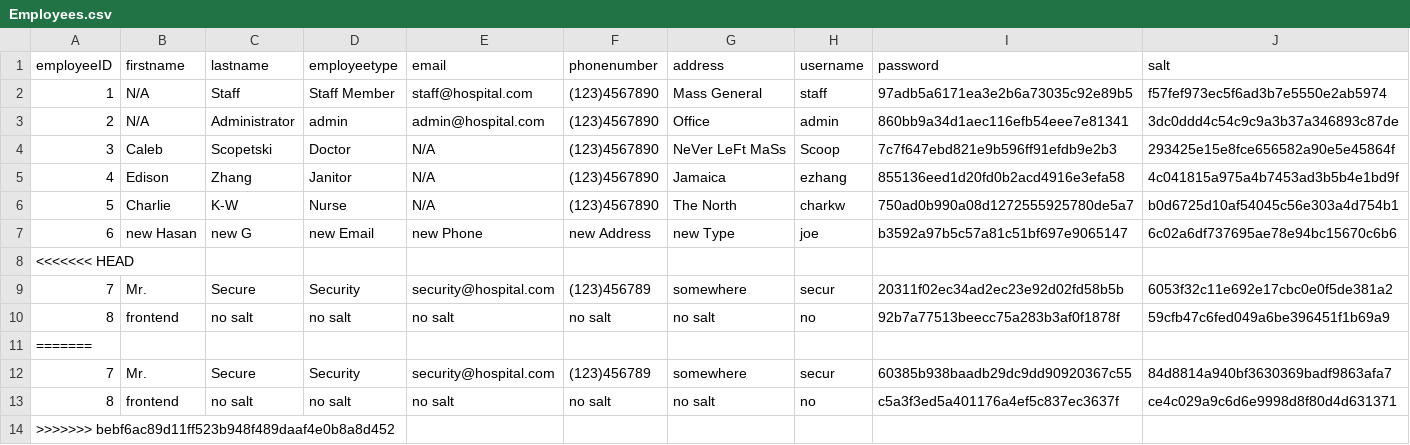
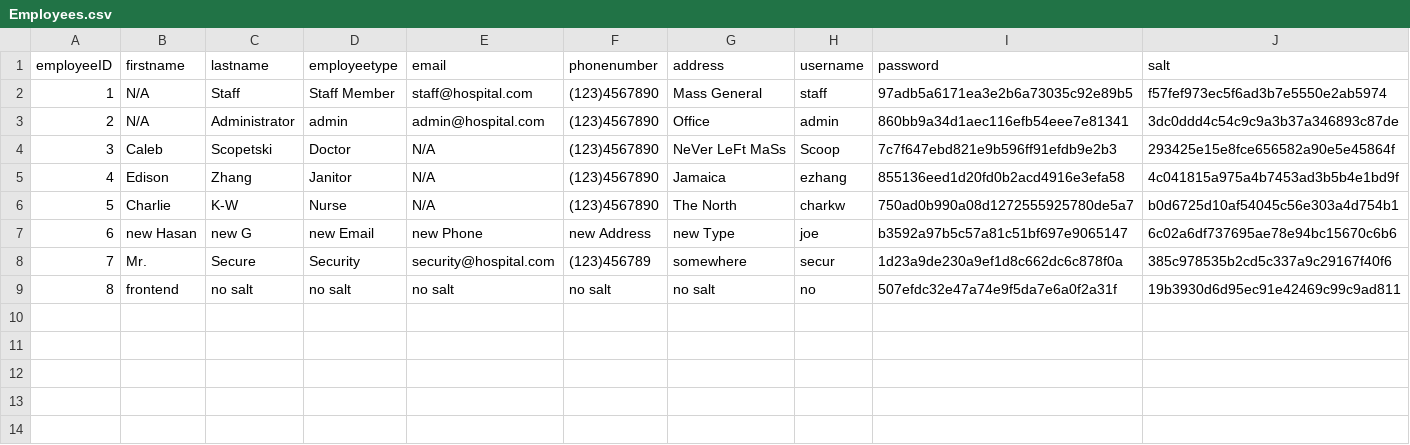
Before and after one commit to cscopetski/CS3733-D-Term-Team-W-Application, a CSV file: wApplication/Employees.csv, drawn as a sheet.

```diff
--- a/wApplication/Employees.csv
+++ b/wApplication/Employees.csv
@@ -7,8 +7,3 @@ employeeID,firstname,lastname,employeetype,email,phonenumber,address,username,pa
 6,new Hasan,new G,new Email,new Phone,new Address,new Type,joe,b3592a97b5c57a81c51bf697e9065147,6c02a6df737695ae78e94bc15670c6b6
-<<<<<<< HEAD
-7,Mr.,Secure,Security,security@hospital.com,(123)456789,somewhere,secur,20311f02ec34ad2ec23e92d02fd58b5b,6053f32c11e692e17cbc0e0f5de381a2
-8,frontend,no salt,no salt,no salt,no salt,no salt,no,92b7a77513beecc75a283b3af0f1878f,59cfb47c6fed049a6be396451f1b69a9
-=======
-7,Mr.,Secure,Security,security@hospital.com,(123)456789,somewhere,secur,60385b938baadb29dc9dd90920367c55,84d8814a940bf3630369badf9863afa7
-8,frontend,no salt,no salt,no salt,no salt,no salt,no,c5a3f3ed5a401176a4ef5c837ec3637f,ce4c029a9c6d6e9998d8f80d4d631371
->>>>>>> bebf6ac89d11ff523b948f489daaf4e0b8a8d452
+7,Mr.,Secure,Security,security@hospital.com,(123)456789,somewhere,secur,1d23a9de230a9ef1d8c662dc6c878f0a,385c978535b2cd5c337a9c29167f40f6
+8,frontend,no salt,no salt,no salt,no salt,no salt,no,507efdc32e47a74e9f5da7e6a0f2a31f,19b3930d6d95ec91e42469c99c9ad811
```
Also changed, not shown: 2 other files.
